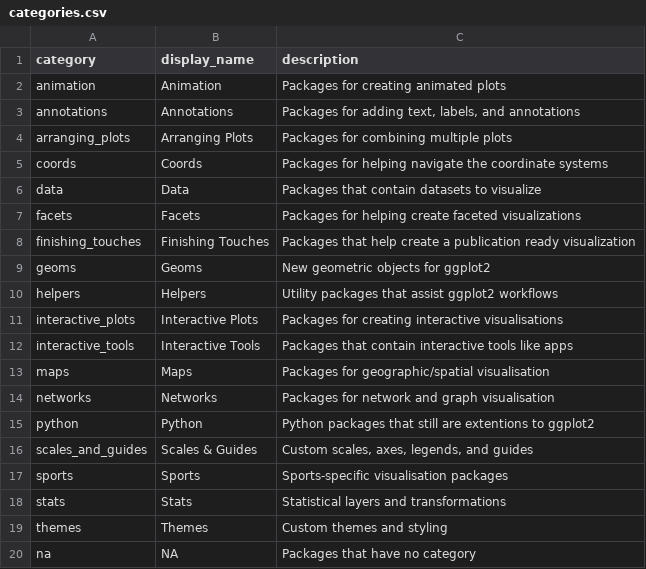
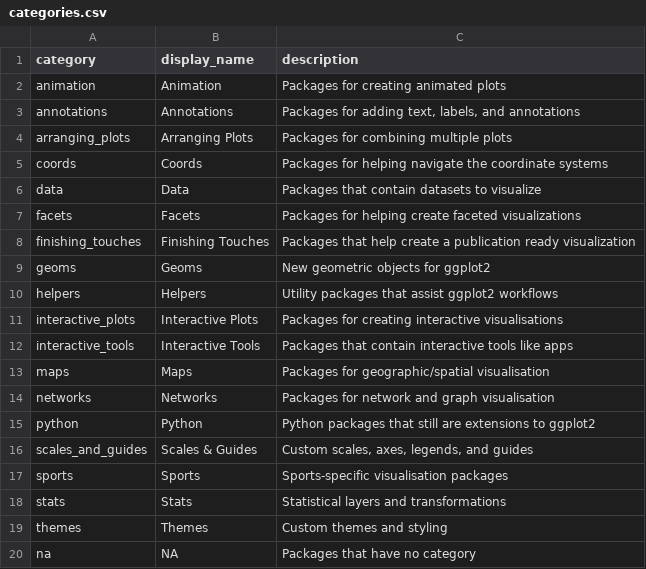
Before and after one commit to AnttiRask/ggplot2-extended-companion, a CSV file: data-raw/categories.csv, drawn as a sheet.

```diff
--- a/data-raw/categories.csv
+++ b/data-raw/categories.csv
@@ -14,3 +14,3 @@ maps,"Maps","Packages for geographic/spatial visualisation"
 networks,"Networks","Packages for network and graph visualisation"
-python,"Python","Python packages that still are extentions to ggplot2"
+python,"Python","Python packages that still are extensions to ggplot2"
 scales_and_guides,"Scales & Guides","Custom scales, axes, legends, and guides"
```
